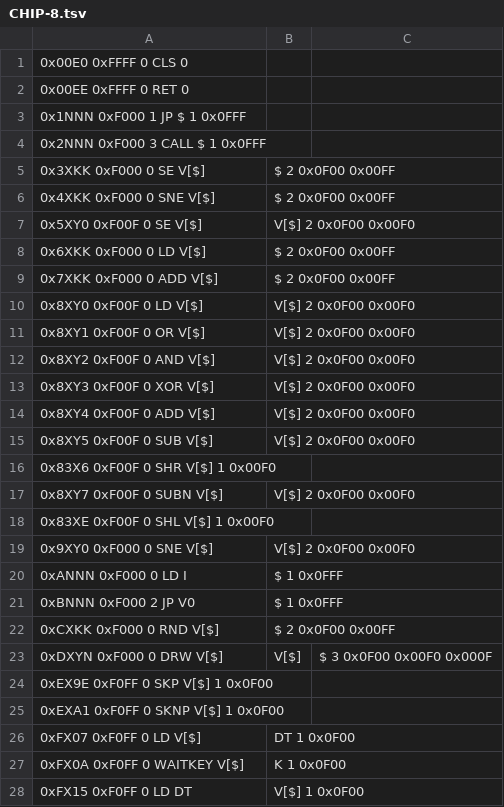
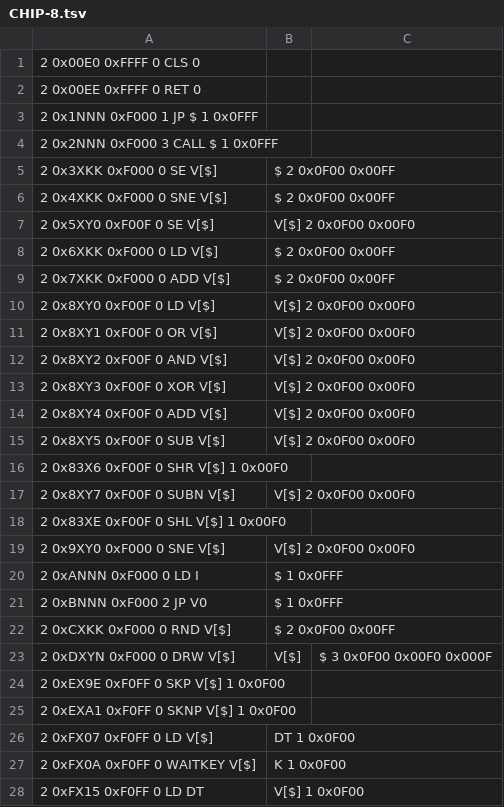
Before and after one commit to pyroesp/Disassembler, a TSV file: config/CHIP-8.tsv, drawn as a sheet; only a part is shown; the diff covers the shown part only.

```diff
--- a/config/CHIP-8.tsv
+++ b/config/CHIP-8.tsv
@@ -1,28 +1,28 @@
-0x00E0	0xFFFF	0	CLS	0
-0x00EE	0xFFFF	0	RET	0
-0x1NNN	0xF000	1	JP $	1	0x0FFF
-0x2NNN	0xF000	3	CALL $	1	0x0FFF
-0x3XKK	0xF000	0	SE V[$], $	2	0x0F00	0x00FF
-0x4XKK	0xF000	0	SNE V[$], $	2	0x0F00	0x00FF
-0x5XY0	0xF00F	0	SE V[$], V[$]	2	0x0F00	0x00F0
-0x6XKK	0xF000	0	LD V[$], $	2	0x0F00	0x00FF
-0x7XKK	0xF000	0	ADD V[$], $	2	0x0F00	0x00FF
-0x8XY0	0xF00F	0	LD V[$], V[$]	2	0x0F00	0x00F0
-0x8XY1	0xF00F	0	OR V[$], V[$]	2	0x0F00	0x00F0
-0x8XY2	0xF00F	0	AND V[$], V[$]	2	0x0F00	0x00F0
-0x8XY3	0xF00F	0	XOR V[$], V[$]	2	0x0F00	0x00F0
-0x8XY4	0xF00F	0	ADD V[$], V[$]	2	0x0F00	0x00F0
-0x8XY5	0xF00F	0	SUB V[$], V[$]	2	0x0F00	0x00F0
-0x83X6	0xF00F	0	SHR V[$]	1	0x00F0
-0x8XY7	0xF00F	0	SUBN V[$], V[$]	2	0x0F00	0x00F0
-0x83XE	0xF00F	0	SHL V[$]	1	0x00F0
-0x9XY0	0xF000	0	SNE V[$], V[$]	2	0x0F00	0x00F0
-0xANNN	0xF000	0	LD I, $	1	0x0FFF
-0xBNNN	0xF000	2	JP V0, $	1	0x0FFF
-0xCXKK	0xF000	0	RND V[$], $	2	0x0F00	0x00FF
-0xDXYN	0xF000	0	DRW V[$], V[$], $	3	0x0F00	0x00F0	0x000F
-0xEX9E	0xF0FF	0	SKP V[$]	1	0x0F00
-0xEXA1	0xF0FF	0	SKNP V[$]	1	0x0F00
-0xFX07	0xF0FF	0	LD V[$], DT	1	0x0F00
-0xFX0A	0xF0FF	0	WAITKEY V[$], K	1	0x0F00
-0xFX15	0xF0FF	0	LD DT, V[$]	1	0x0F00
+2	0x00E0	0xFFFF	0	CLS	0
+2	0x00EE	0xFFFF	0	RET	0
+2	0x1NNN	0xF000	1	JP $	1	0x0FFF
+2	0x2NNN	0xF000	3	CALL $	1	0x0FFF
+2	0x3XKK	0xF000	0	SE V[$], $	2	0x0F00	0x00FF
+2	0x4XKK	0xF000	0	SNE V[$], $	2	0x0F00	0x00FF
+2	0x5XY0	0xF00F	0	SE V[$], V[$]	2	0x0F00	0x00F0
+2	0x6XKK	0xF000	0	LD V[$], $	2	0x0F00	0x00FF
+2	0x7XKK	0xF000	0	ADD V[$], $	2	0x0F00	0x00FF
+2	0x8XY0	0xF00F	0	LD V[$], V[$]	2	0x0F00	0x00F0
+2	0x8XY1	0xF00F	0	OR V[$], V[$]	2	0x0F00	0x00F0
+2	0x8XY2	0xF00F	0	AND V[$], V[$]	2	0x0F00	0x00F0
+2	0x8XY3	0xF00F	0	XOR V[$], V[$]	2	0x0F00	0x00F0
+2	0x8XY4	0xF00F	0	ADD V[$], V[$]	2	0x0F00	0x00F0
+2	0x8XY5	0xF00F	0	SUB V[$], V[$]	2	0x0F00	0x00F0
+2	0x83X6	0xF00F	0	SHR V[$]	1	0x00F0
+2	0x8XY7	0xF00F	0	SUBN V[$], V[$]	2	0x0F00	0x00F0
+2	0x83XE	0xF00F	0	SHL V[$]	1	0x00F0
+2	0x9XY0	0xF000	0	SNE V[$], V[$]	2	0x0F00	0x00F0
+2	0xANNN	0xF000	0	LD I, $	1	0x0FFF
+2	0xBNNN	0xF000	2	JP V0, $	1	0x0FFF
+2	0xCXKK	0xF000	0	RND V[$], $	2	0x0F00	0x00FF
+2	0xDXYN	0xF000	0	DRW V[$], V[$], $	3	0x0F00	0x00F0	0x000F
+2	0xEX9E	0xF0FF	0	SKP V[$]	1	0x0F00
+2	0xEXA1	0xF0FF	0	SKNP V[$]	1	0x0F00
+2	0xFX07	0xF0FF	0	LD V[$], DT	1	0x0F00
+2	0xFX0A	0xF0FF	0	WAITKEY V[$], K	1	0x0F00
+2	0xFX15	0xF0FF	0	LD DT, V[$]	1	0x0F00
```
Also changed, not shown: 6 edited cells elsewhere in this file, config/Microchip-Baseline.TSV, config/Microchip-EnhancedMidRange.TSV, 1 other file.
